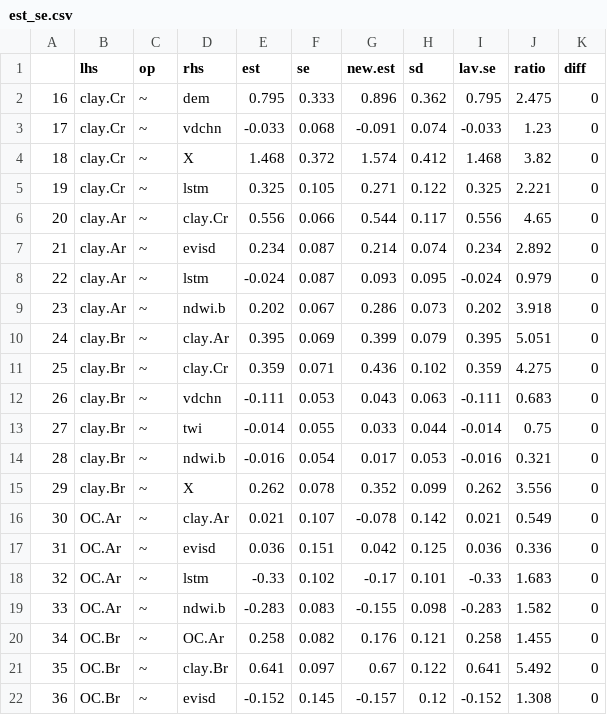
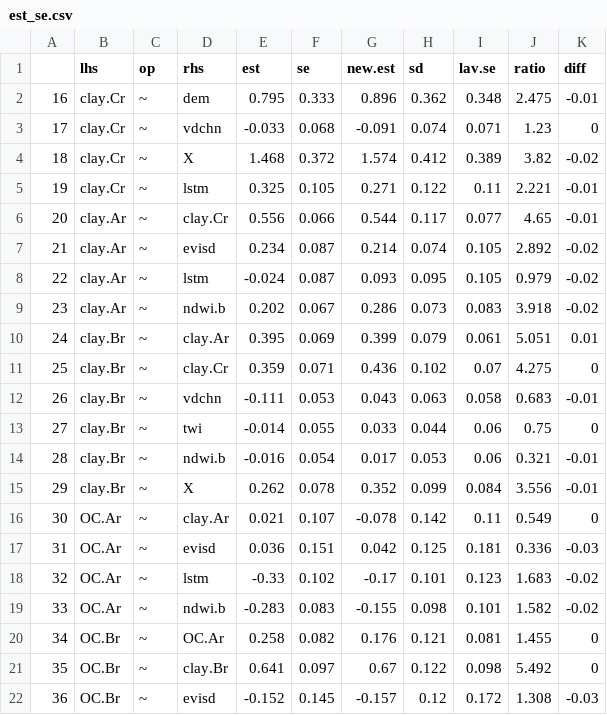
Before and after one commit to angelini75/SEM2DSM, a CSV file: Paper_4/data/est_se.csv, drawn as a sheet; only a part is shown; the diff covers the shown part only.

Commit message:
Paper 4. mistake fixed.
Former-commit-id: 199c7445aa1fa1b2a156aacc89ebd438b6514038

```diff
--- a/Paper_4/data/est_se.csv
+++ b/Paper_4/data/est_se.csv
@@ -1,22 +1,22 @@
 "","lhs","op","rhs","est","se","new.est","sd","lav.se","ratio","diff"
-"16","clay.Cr","~","dem",0.795,0.333,0.896,0.362,0.795,2.475,0
-"17","clay.Cr","~","vdchn",-0.033,0.068,-0.091,0.074,-0.033,1.23,0
-"18","clay.Cr","~","X",1.468,0.372,1.574,0.412,1.468,3.82,0
-"19","clay.Cr","~","lstm",0.325,0.105,0.271,0.122,0.325,2.221,0
-"20","clay.Ar","~","clay.Cr",0.556,0.066,0.544,0.117,0.556,4.65,0
-"21","clay.Ar","~","evisd",0.234,0.087,0.214,0.074,0.234,2.892,0
-"22","clay.Ar","~","lstm",-0.024,0.087,0.093,0.095,-0.024,0.979,0
-"23","clay.Ar","~","ndwi.b",0.202,0.067,0.286,0.073,0.202,3.918,0
-"24","clay.Br","~","clay.Ar",0.395,0.069,0.399,0.079,0.395,5.051,0
-"25","clay.Br","~","clay.Cr",0.359,0.071,0.436,0.102,0.359,4.275,0
-"26","clay.Br","~","vdchn",-0.111,0.053,0.043,0.063,-0.111,0.683,0
-"27","clay.Br","~","twi",-0.014,0.055,0.033,0.044,-0.014,0.75,0
-"28","clay.Br","~","ndwi.b",-0.016,0.054,0.017,0.053,-0.016,0.321,0
-"29","clay.Br","~","X",0.262,0.078,0.352,0.099,0.262,3.556,0
-"30","OC.Ar","~","clay.Ar",0.021,0.107,-0.078,0.142,0.021,0.549,0
-"31","OC.Ar","~","evisd",0.036,0.151,0.042,0.125,0.036,0.336,0
-"32","OC.Ar","~","lstm",-0.33,0.102,-0.17,0.101,-0.33,1.683,0
-"33","OC.Ar","~","ndwi.b",-0.283,0.083,-0.155,0.098,-0.283,1.582,0
-"34","OC.Br","~","OC.Ar",0.258,0.082,0.176,0.121,0.258,1.455,0
-"35","OC.Br","~","clay.Br",0.641,0.097,0.67,0.122,0.641,5.492,0
-"36","OC.Br","~","evisd",-0.152,0.145,-0.157,0.12,-0.152,1.308,0
+"16","clay.Cr","~","dem",0.795,0.333,0.896,0.362,0.348,2.475,-0.01
+"17","clay.Cr","~","vdchn",-0.033,0.068,-0.091,0.074,0.071,1.23,0
+"18","clay.Cr","~","X",1.468,0.372,1.574,0.412,0.389,3.82,-0.02
+"19","clay.Cr","~","lstm",0.325,0.105,0.271,0.122,0.11,2.221,-0.01
+"20","clay.Ar","~","clay.Cr",0.556,0.066,0.544,0.117,0.077,4.65,-0.01
+"21","clay.Ar","~","evisd",0.234,0.087,0.214,0.074,0.105,2.892,-0.02
+"22","clay.Ar","~","lstm",-0.024,0.087,0.093,0.095,0.105,0.979,-0.02
+"23","clay.Ar","~","ndwi.b",0.202,0.067,0.286,0.073,0.083,3.918,-0.02
+"24","clay.Br","~","clay.Ar",0.395,0.069,0.399,0.079,0.061,5.051,0.01
+"25","clay.Br","~","clay.Cr",0.359,0.071,0.436,0.102,0.07,4.275,0
+"26","clay.Br","~","vdchn",-0.111,0.053,0.043,0.063,0.058,0.683,-0.01
+"27","clay.Br","~","twi",-0.014,0.055,0.033,0.044,0.06,0.75,0
+"28","clay.Br","~","ndwi.b",-0.016,0.054,0.017,0.053,0.06,0.321,-0.01
+"29","clay.Br","~","X",0.262,0.078,0.352,0.099,0.084,3.556,-0.01
+"30","OC.Ar","~","clay.Ar",0.021,0.107,-0.078,0.142,0.11,0.549,0
+"31","OC.Ar","~","evisd",0.036,0.151,0.042,0.125,0.181,0.336,-0.03
+"32","OC.Ar","~","lstm",-0.33,0.102,-0.17,0.101,0.123,1.683,-0.02
+"33","OC.Ar","~","ndwi.b",-0.283,0.083,-0.155,0.098,0.101,1.582,-0.02
+"34","OC.Br","~","OC.Ar",0.258,0.082,0.176,0.121,0.081,1.455,0
+"35","OC.Br","~","clay.Br",0.641,0.097,0.67,0.122,0.098,5.492,0
+"36","OC.Br","~","evisd",-0.152,0.145,-0.157,0.12,0.172,1.308,-0.03
```
Also changed, not shown: 54 edited cells elsewhere in this file, 1 other file.
